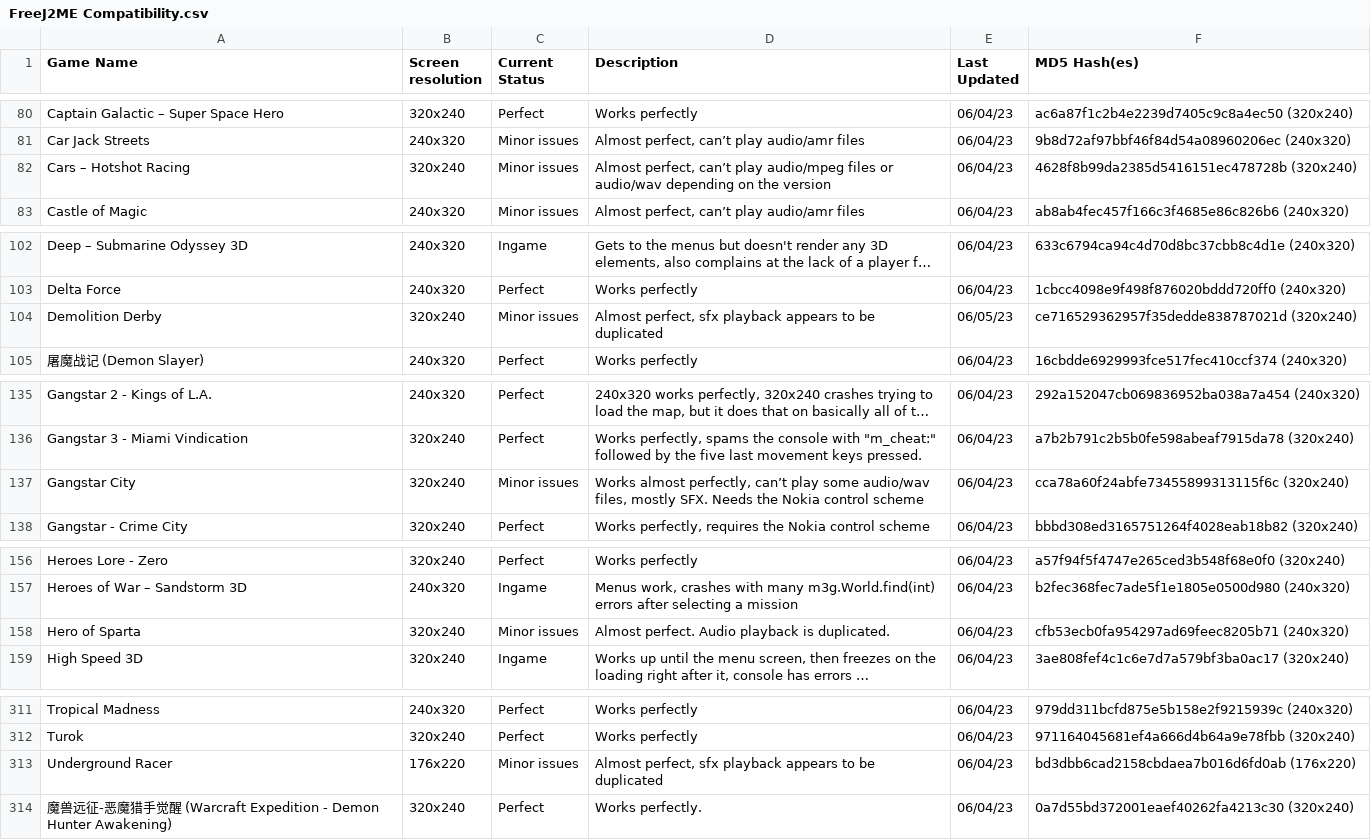
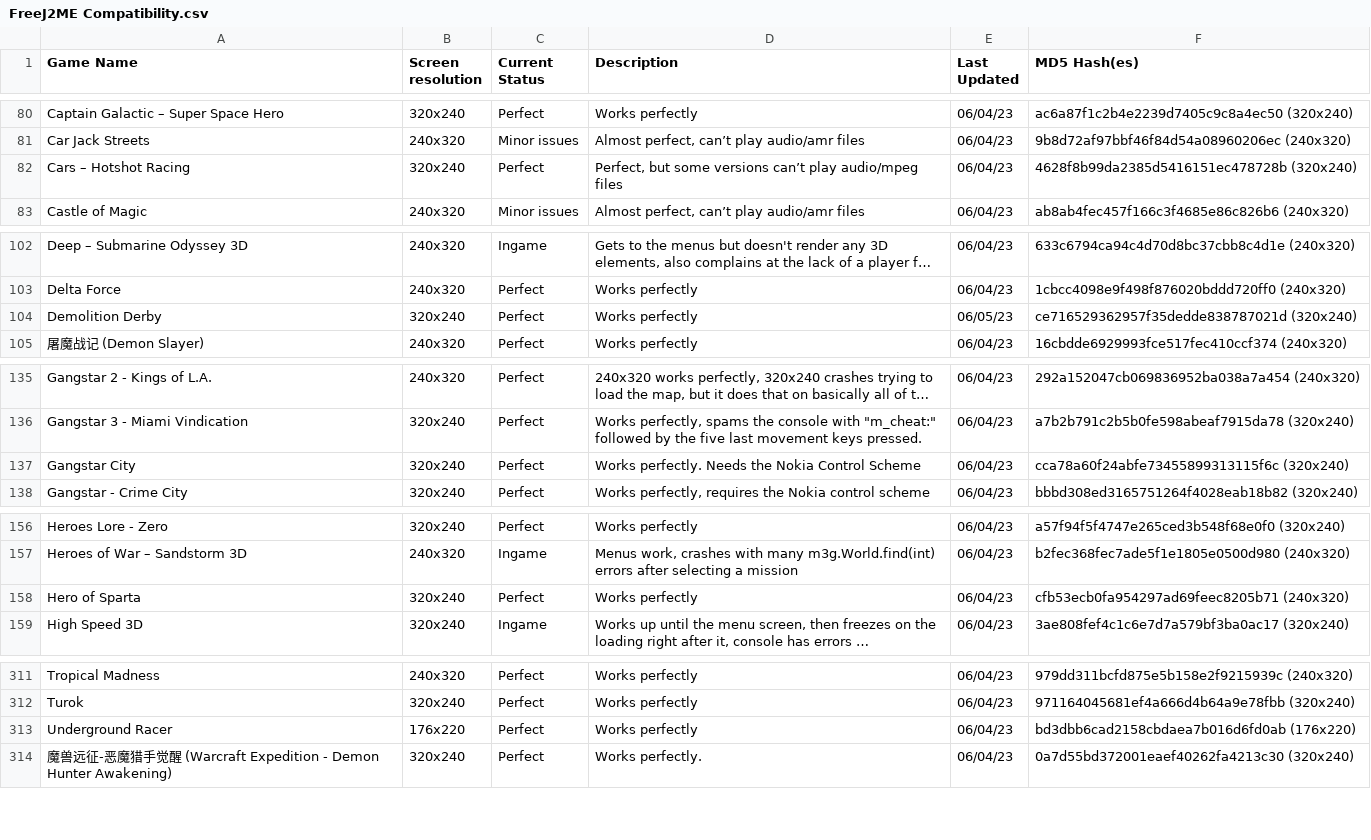
Before and after one commit to AShiningRay/freej2me, a CSV file: docs/compat_data/FreeJ2ME Compatibility.csv, drawn as a sheet; only a part is shown, gaps mark what is left out; long unchanged cells end in …; the diff covers the shown part only; the diff names each change by its address in the sheet, - before the commit and + after, or states it on an @@ line.

Commit message:
docs: Update compatibility list.
FreeJ2ME now supports IMA ADPCM playback, significantly improving
many games and apps, so it was time to look at this list again
and fix some inconsistencies along the way.

```diff
--- a/docs/compat_data/FreeJ2ME Compatibility.csv
+++ b/docs/compat_data/FreeJ2ME Compatibility.csv
-C82 (Current Status): Minor issues
+C82 (Current Status): Perfect
-D82 (Description): Almost perfect, can’t play audio/mpeg files or audio/wav depending on the version
+D82 (Description): Perfect, but some versions can’t play audio/mpeg files
-C104 (Current Status): Minor issues
+C104 (Current Status): Perfect
-D104 (Description): Almost perfect, sfx playback appears to be duplicated
+D104 (Description): Works perfectly
-C137 (Current Status): Minor issues
+C137 (Current Status): Perfect
-D137 (Description): Works almost perfectly, can’t play some audio/wav files, mostly SFX. Needs the Nokia control scheme
+D137 (Description): Works perfectly. Needs the Nokia Control Scheme
-C158 (Current Status): Minor issues
+C158 (Current Status): Perfect
-D158 (Description): Almost perfect. Audio playback is duplicated.
+D158 (Description): Works perfectly
-C313 (Current Status): Minor issues
+C313 (Current Status): Perfect
-D313 (Description): Almost perfect, sfx playback appears to be duplicated
+D313 (Description): Works perfectly
```
Also changed, not shown: 46 edited cells elsewhere in this file.
